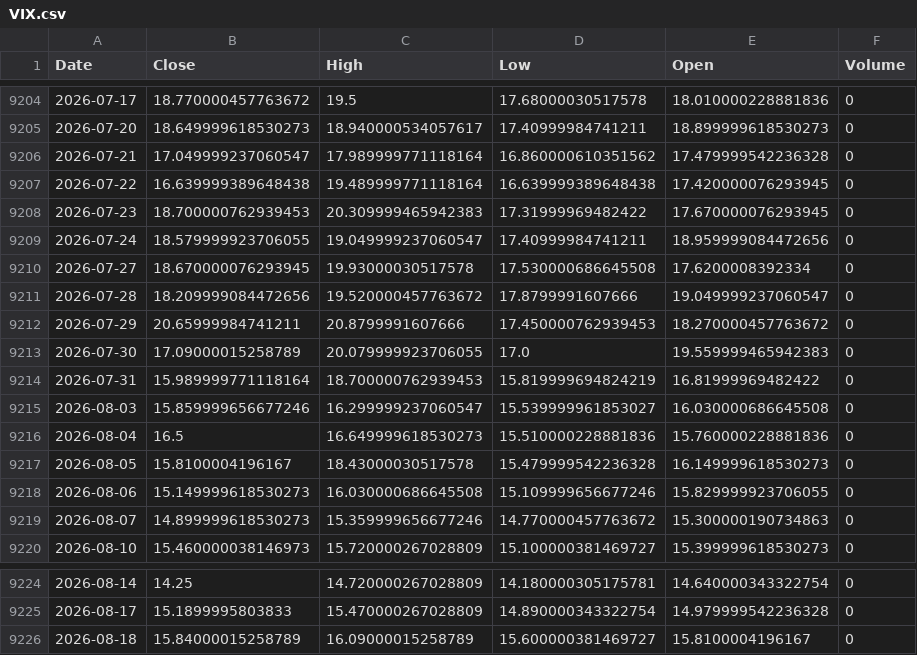
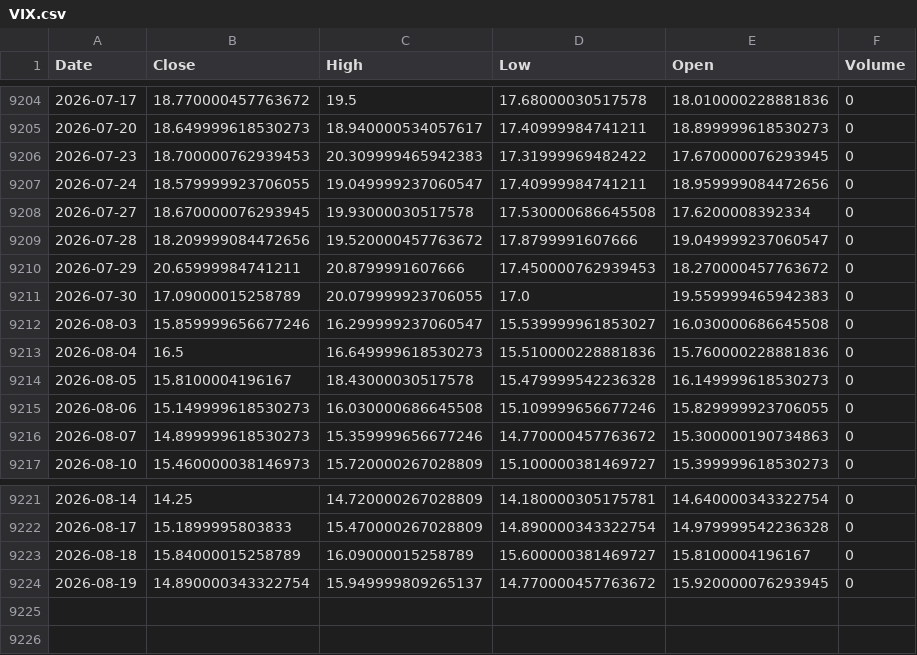
Before and after one commit to kittycapital/vix-spy, a CSV file: data/VIX.csv, drawn as a sheet; only a part is shown, gaps mark what is left out.

```diff
--- a/data/VIX.csv
+++ b/data/VIX.csv
@@ -9205,4 +9205,2 @@ Date,Close,High,Low,Open,Volume
 2026-07-20,18.649999618530273,18.940000534057617,17.40999984741211,18.899999618530273,0
-2026-07-21,17.049999237060547,17.989999771118164,16.860000610351562,17.479999542236328,0
-2026-07-22,16.639999389648438,19.489999771118164,16.639999389648438,17.420000076293945,0
 2026-07-23,18.700000762939453,20.309999465942383,17.31999969482422,17.670000076293945,0
@@ -9213,3 +9211,2 @@ Date,Close,High,Low,Open,Volume
 2026-07-30,17.09000015258789,20.079999923706055,17.0,19.559999465942383,0
-2026-07-31,15.989999771118164,18.700000762939453,15.819999694824219,16.81999969482422,0
 2026-08-03,15.859999656677246,16.299999237060547,15.539999961853027,16.030000686645508,0
@@ -9226 +9223,2 @@ Date,Close,High,Low,Open,Volume
 2026-08-18,15.84000015258789,16.09000015258789,15.600000381469727,15.8100004196167,0
+2026-08-19,14.890000343322754,15.949999809265137,14.770000457763672,15.920000076293945,0
```
Also changed, not shown: data/SPY.csv.
